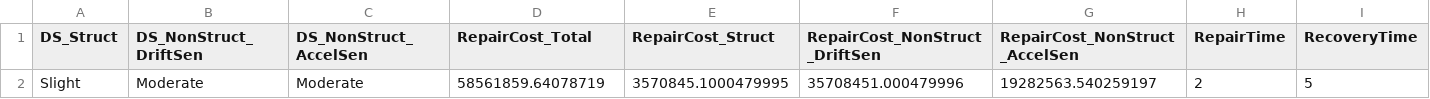
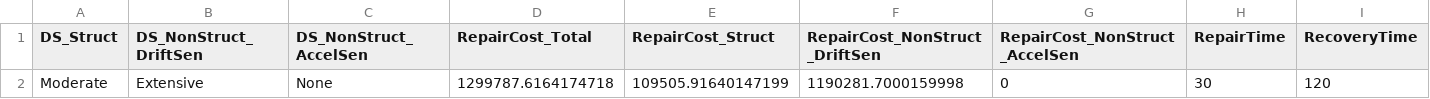
Before and after one commit to youtian95/MDOFModel, a CSV file: Examples/BldLoss.csv (was BldLoss.csv), drawn as a sheet; only a part is shown; removed rows and columns are numbered as before the commit, all else as after; rows hold the shown columns only; the diff names each change by its address in the sheet, - before the commit and + after, or states it on an @@ line.

```diff
--- a/BldLoss.csv
+++ b/Examples/BldLoss.csv
-row 2: Slight | Moderate | Moderate | 58561859.64078719 | 3570845.1000479995 | 35708451.000479996 | 19282563.540259197 | 2 | 5
+row 2: Moderate | Extensive | None | 1299787.6164174718 | 109505.91640147199 | 1190281.7000159998 | 0 | 30 | 120
```
Also changed, not shown: 23 other files.
